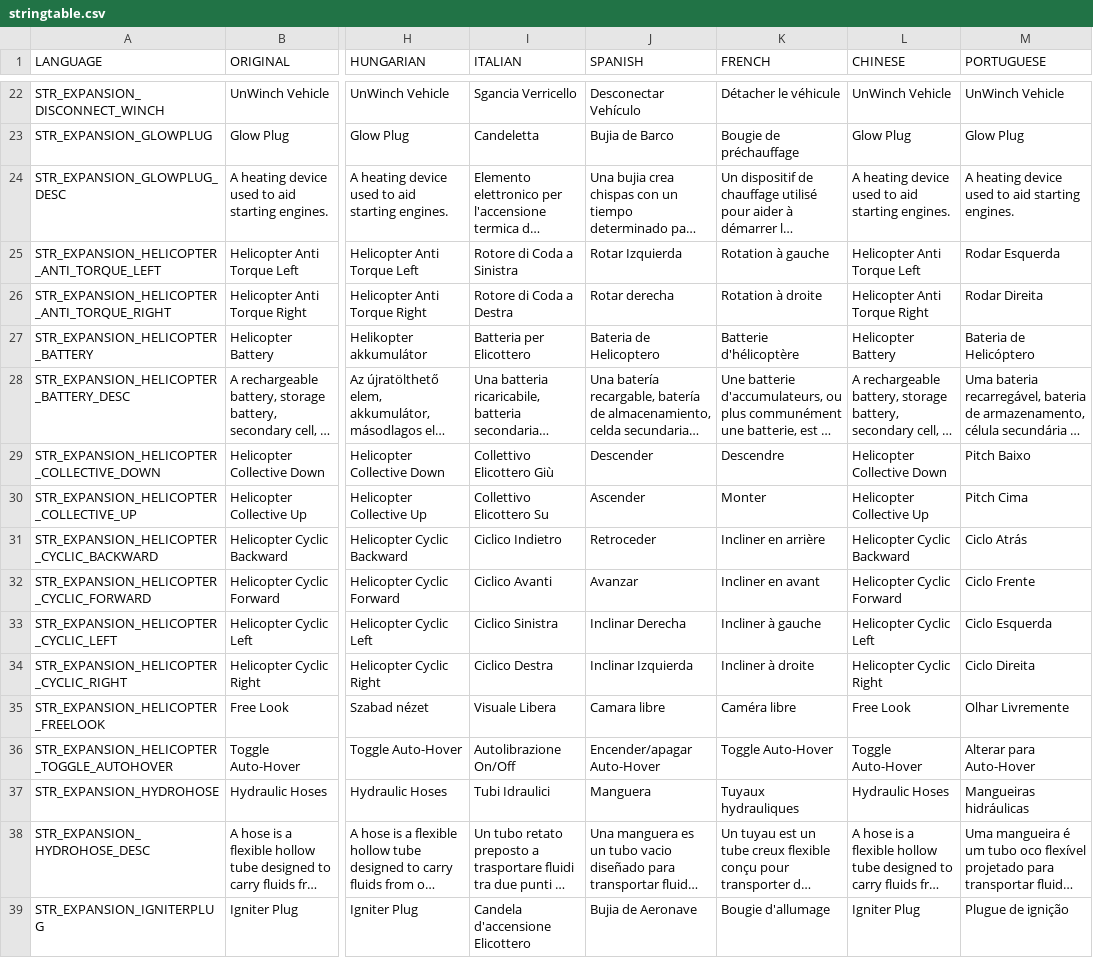
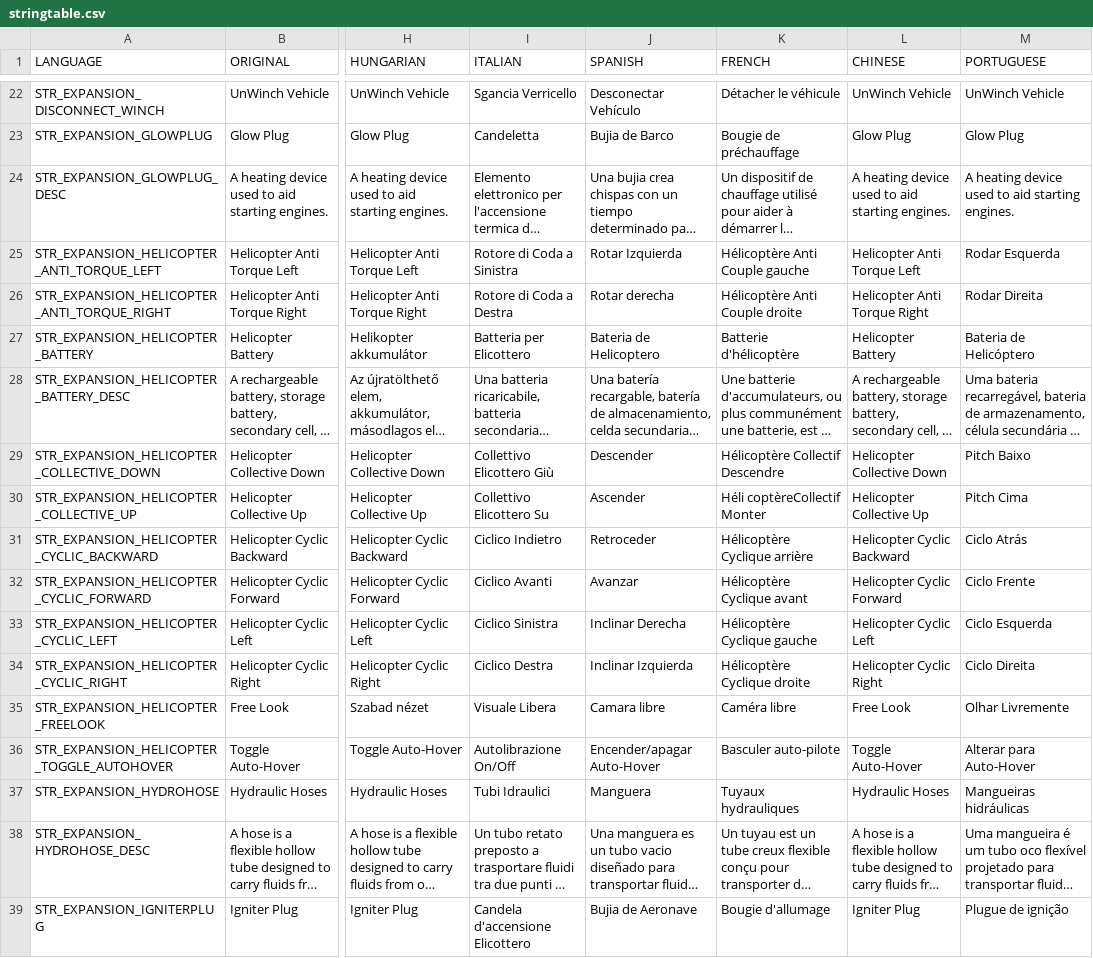
Before and after one commit to salutesh/DayZ-Expansion-Scripts, a CSV file: DayZExpansion/languagecore/Vehicles/stringtable.csv, drawn as a sheet; only a part is shown, gaps mark what is left out; long unchanged cells end in …; the diff names each change by its address in the sheet, - before the commit and + after, or states it on an @@ line.

```diff
--- a/DayZExpansion/languagecore/Vehicles/stringtable.csv
+++ b/DayZExpansion/languagecore/Vehicles/stringtable.csv
-K25 (FRENCH): Rotation à gauche
+K25 (FRENCH): Hélicoptère Anti Couple gauche
-K26 (FRENCH): Rotation à droite
+K26 (FRENCH): Hélicoptère Anti Couple droite
-K29 (FRENCH): Descendre
+K29 (FRENCH): Hélicoptère Collectif Descendre
-K30 (FRENCH): Monter
+K30 (FRENCH): Héli coptèreCollectif Monter
-K31 (FRENCH): Incliner en arrière
+K31 (FRENCH): Hélicoptère Cyclique arrière
-K32 (FRENCH): Incliner en avant
+K32 (FRENCH): Hélicoptère Cyclique avant
-K33 (FRENCH): Incliner à gauche
+K33 (FRENCH): Hélicoptère Cyclique gauche
-K34 (FRENCH): Incliner à droite
+K34 (FRENCH): Hélicoptère Cyclique droite
-K36 (FRENCH): Toggle Auto-Hover
+K36 (FRENCH): Basculer auto-pilote
```
Also changed, not shown: DayZExpansion/languagecore/Book/stringtable.csv, DayZExpansion/languagecore/Quests/stringtable.csv, 10 other files.
